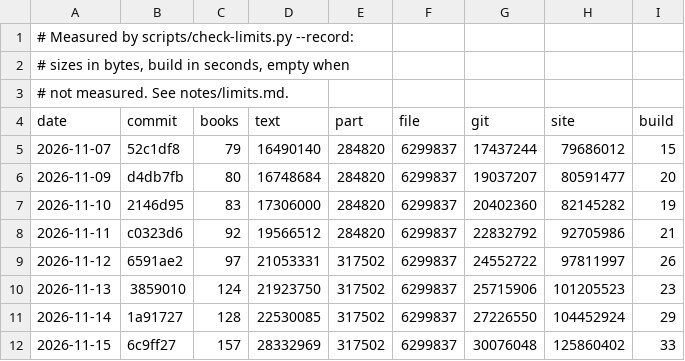
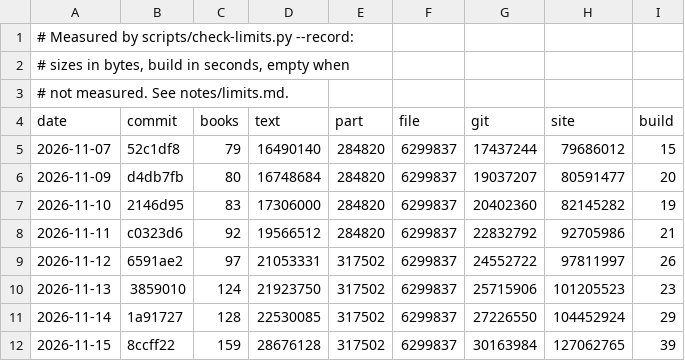
Before and after one commit to serjhnn/nx-gir, a TSV file: notes/limits.tsv, drawn as a sheet.

```diff
--- a/notes/limits.tsv
+++ b/notes/limits.tsv
@@ -11,2 +11,2 @@ date	commit	books	text	part	file	git	site	build
 2026-11-14	1a91727	128	22530085	317502	6299837	27226550	104452924	29
-2026-11-15	6c9ff27	157	28332969	317502	6299837	30076048	125860402	33
+2026-11-15	8ccff22	159	28676128	317502	6299837	30163984	127062765	39
```
Also changed, not shown: books/LIBRARY.tsv, timeline.tsv, 3 other files.
